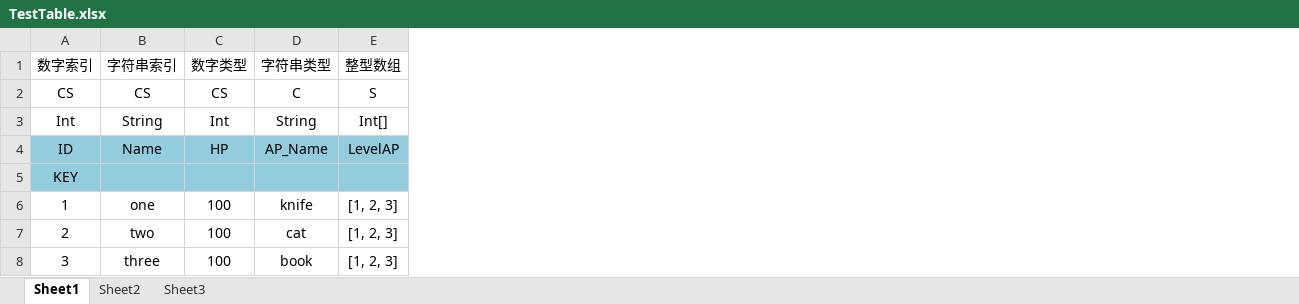
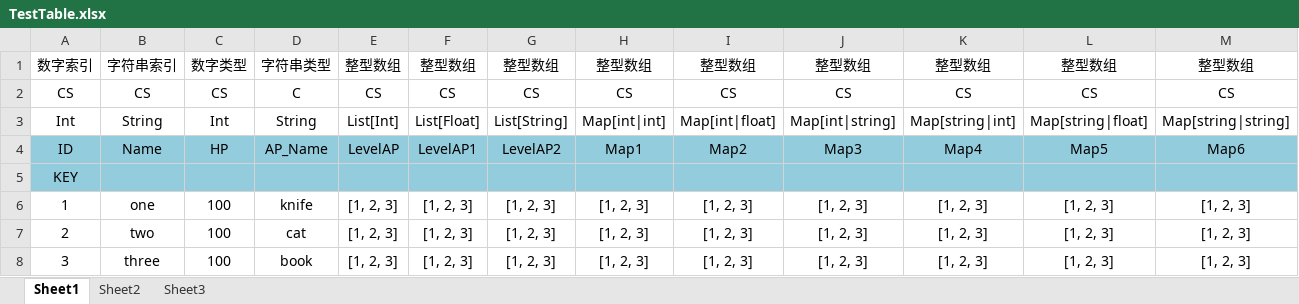
Before and after one commit to bigbigfun/Excel2Unity, an Excel workbook: Excel/TestTable.xlsx, sheet Sheet1, drawn as a sheet; values as stored, in another font and other column widths than the file's, no borders; the diff names each change by its address in the sheet, - before the commit and + after, or states it on an @@ line.

```diff
--- a/Excel/TestTable.xlsx (sheet Sheet1)
+++ b/Excel/TestTable.xlsx (sheet Sheet1)
+column F, rows 1-8: 整型数组 | CS | List[Float] | LevelAP1 |  | [1, 2, 3] | [1, 2, 3] | [1, 2, 3]
+column G, rows 1-8: 整型数组 | CS | List[String] | LevelAP2 |  | [1, 2, 3] | [1, 2, 3] | [1, 2, 3]
+column H, rows 1-8: 整型数组 | CS | Map[int|int] | Map1 |  | [1, 2, 3] | [1, 2, 3] | [1, 2, 3]
+column I, rows 1-8: 整型数组 | CS | Map[int|float] | Map2 |  | [1, 2, 3] | [1, 2, 3] | [1, 2, 3]
+column J, rows 1-8: 整型数组 | CS | Map[int|string] | Map3 |  | [1, 2, 3] | [1, 2, 3] | [1, 2, 3]
+column K, rows 1-8: 整型数组 | CS | Map[string|int] | Map4 |  | [1, 2, 3] | [1, 2, 3] | [1, 2, 3]
+column L, rows 1-8: 整型数组 | CS | Map[string|float] | Map5 |  | [1, 2, 3] | [1, 2, 3] | [1, 2, 3]
+column M, rows 1-8: 整型数组 | CS | Map[string|string] | Map6 |  | [1, 2, 3] | [1, 2, 3] | [1, 2, 3]
-E2: S
+E2: CS
-E3: Int[]
+E3: List[Int]
```
Also changed, not shown: Excel/1/2/c.xlsx, Excel/1/b.xlsx, 2 other files.
